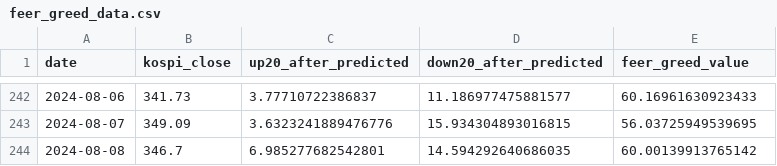
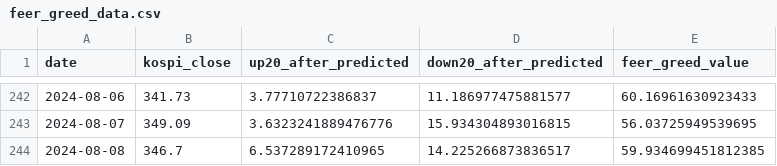
Before and after one commit to bfdai/bfdai_csv, a CSV file: feer_greed_data.csv, drawn as a sheet; only a part is shown, gaps mark what is left out.

Commit message:
Upload CSV file

```diff
--- a/feer_greed_data.csv
+++ b/feer_greed_data.csv
@@ -243,2 +243,2 @@ date,kospi_close,up20_after_predicted,down20_after_predicted,feer_greed_value
 2024-08-07,349.09,3.6323241889476776,15.934304893016815,56.03725949539695
-2024-08-08,346.7,6.985277682542801,14.594292640686035,60.00139913765142
+2024-08-08,346.7,6.537289172410965,14.225266873836517,59.934699451812385
```
